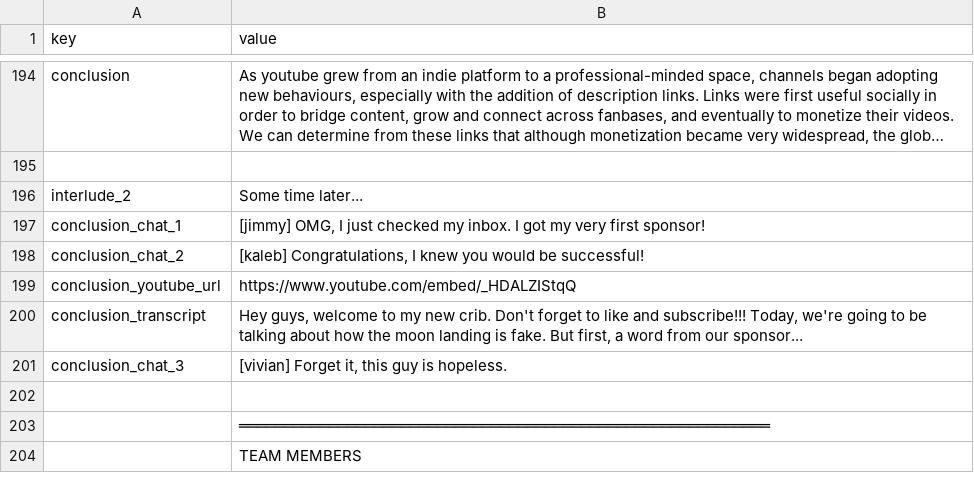
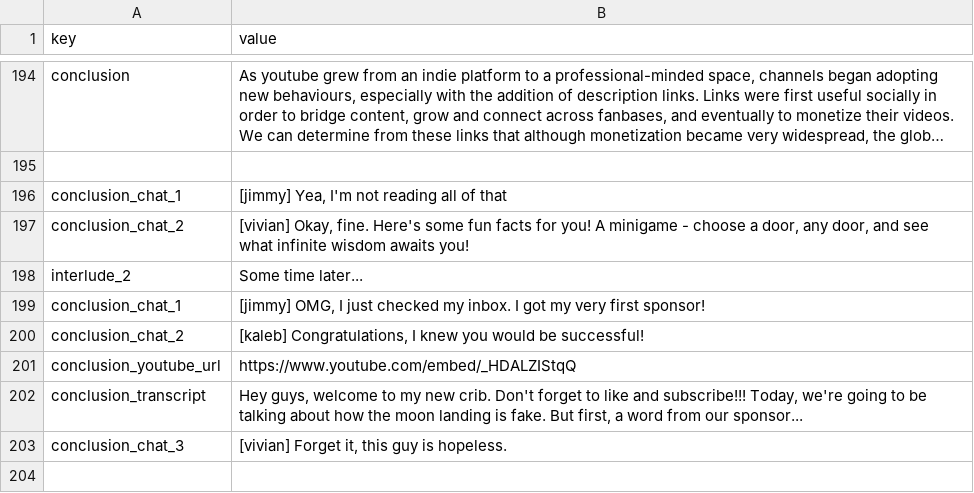
Before and after one commit to ri-ru/ADA-website, a CSV file: src/data/copy.csv, drawn as a sheet; only a part is shown, gaps mark what is left out; the shorter side is filled out with more unchanged rows; long unchanged cells end in …; the diff names each change by its address in the sheet, - before the commit and + after, or states it on an @@ line.

Commit message:
conclu

```diff
--- a/src/data/copy.csv
+++ b/src/data/copy.csv
+row 196: conclusion_chat_1 | [jimmy] Yea, I'm not reading all of that
+row 197: conclusion_chat_2 | [vivian] Okay, fine. Here's some fun facts for you! A minigame - choose a door, any door, and see what infinite wisdom awaits you!
```
Also changed, not shown: 2 other files.
